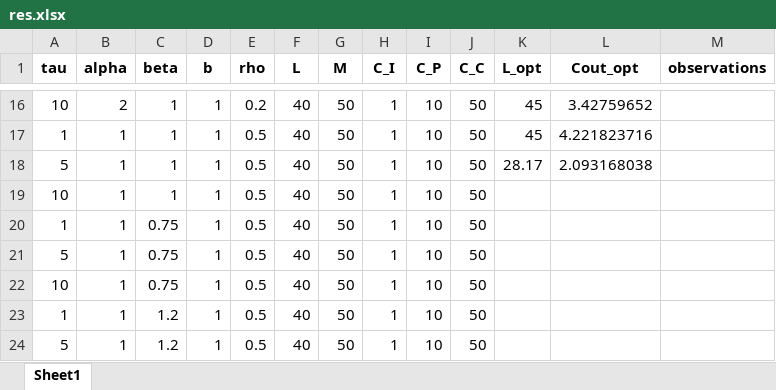
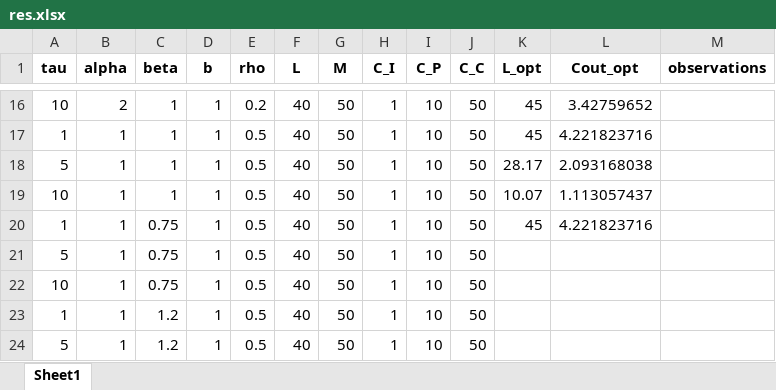
Before and after one commit to fcorset/BayesianGammaARD.jl, an Excel workbook: Figures2/res.xlsx, sheet Sheet1, drawn as a sheet; only a part is shown, gaps mark what is left out; values as stored, in another font and other column widths than the file's, no borders; the diff names each change by its address in the sheet, - before the commit and + after, or states it on an @@ line.

```diff
--- a/Figures2/res.xlsx (sheet Sheet1)
+++ b/Figures2/res.xlsx (sheet Sheet1)
-K19 (L_opt): (empty)
+K19 (L_opt): 10.07
-L19 (Cout_opt): (empty)
+L19 (Cout_opt): 1.113057437
-K20 (L_opt): (empty)
+K20 (L_opt): 45
-L20 (Cout_opt): (empty)
+L20 (Cout_opt): 4.221823716
```
Also changed, not shown: 5 other files.
